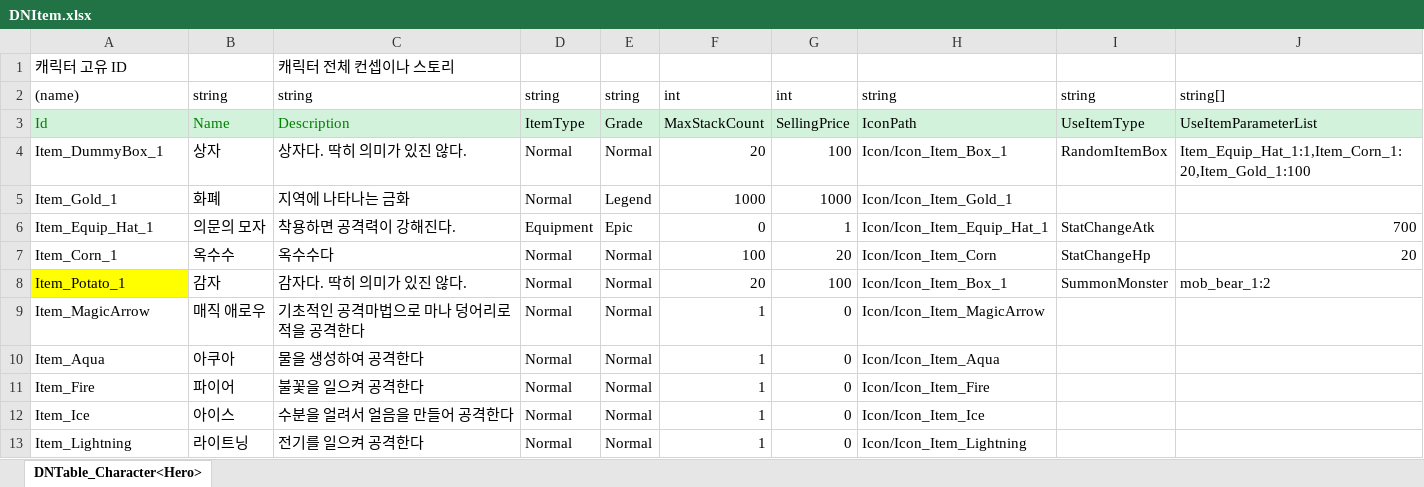
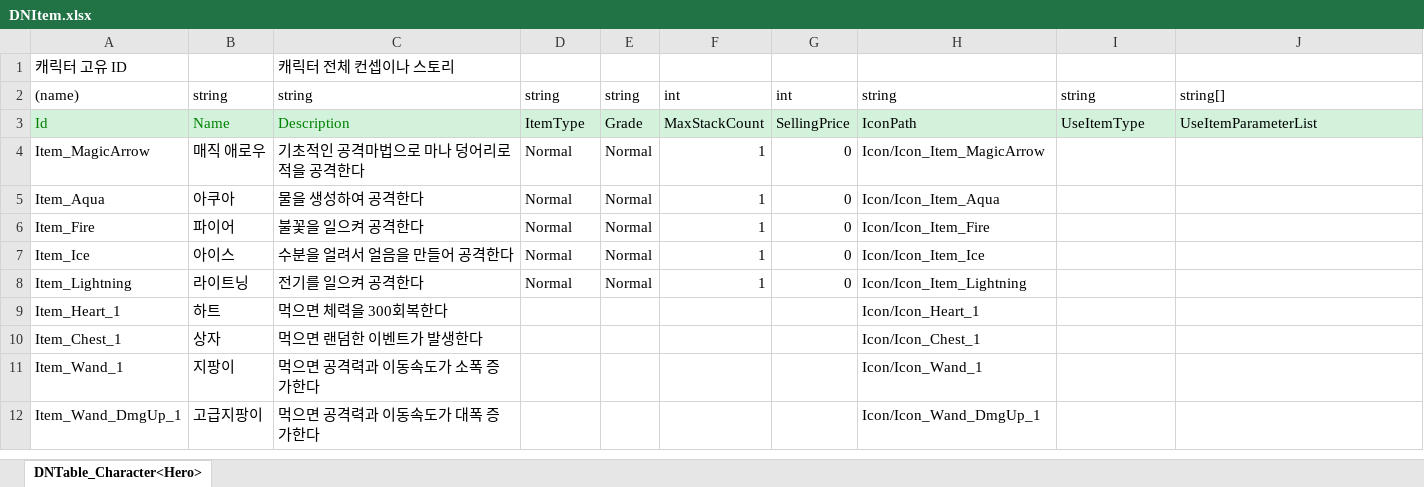
Before and after one commit to rnjstjdgur/2DMainProject, an Excel workbook: JsonConverter/ExcelFiles/DNItem.xlsx, sheet DNTable_Character<Hero>, drawn as a sheet; values as stored, in another font and other column widths than the file's, no borders; removed rows and columns are numbered as before the commit, all else as after; the diff names each change by its address in the sheet, - before the commit and + after, or states it on an @@ line.

```diff
--- a/JsonConverter/ExcelFiles/DNItem.xlsx (sheet DNTable_Character<Hero>)
+++ b/JsonConverter/ExcelFiles/DNItem.xlsx (sheet DNTable_Character<Hero>)
-row 4: Item_DummyBox_1 | 상자 | 상자다. 딱히 의미가 있진 않다. | Normal | Normal | 20 | 100 | Icon/Icon_Item_Box_1 | RandomItemBox | Item_Equip_Hat_1:1,Item_Corn_1:20,Item_Gold_1:100
-row 5: Item_Gold_1 | 화폐 | 지역에 나타나는 금화 | Normal | Legend | 1000 | 1000 | Icon/Icon_Item_Gold_1
-row 6: Item_Equip_Hat_1 | 의문의 모자 | 착용하면 공격력이 강해진다. | Equipment | Epic | 0 | 1 | Icon/Icon_Item_Equip_Hat_1 | StatChangeAtk | 700
-row 7: Item_Corn_1 | 옥수수 | 옥수수다 | Normal | Normal | 100 | 20 | Icon/Icon_Item_Corn | StatChangeHp | 20
-row 8: Item_Potato_1 | 감자 | 감자다. 딱히 의미가 있진 않다. | Normal | Normal | 20 | 100 | Icon/Icon_Item_Box_1 | SummonMonster | mob_bear_1:2
+row 9: Item_Heart_1 | 하트 | 먹으면 체력을 300회복한다 |  |  |  |  | Icon/Icon_Heart_1
+row 10: Item_Chest_1 | 상자 | 먹으면 랜덤한 이벤트가 발생한다 |  |  |  |  | Icon/Icon_Chest_1
+row 11: Item_Wand_1 | 지팡이 | 먹으면 공격력과 이동속도가 소폭 증가한다 |  |  |  |  | Icon/Icon_Wand_1
+row 12: Item_Wand_DmgUp_1 | 고급지팡이 | 먹으면 공격력과 이동속도가 대폭 증가한다 |  |  |  |  | Icon/Icon_Wand_DmgUp_1
```
Also changed, not shown: JsonConverter/ExcelFiles/DNFieldObject.xlsx, 2 other files.
